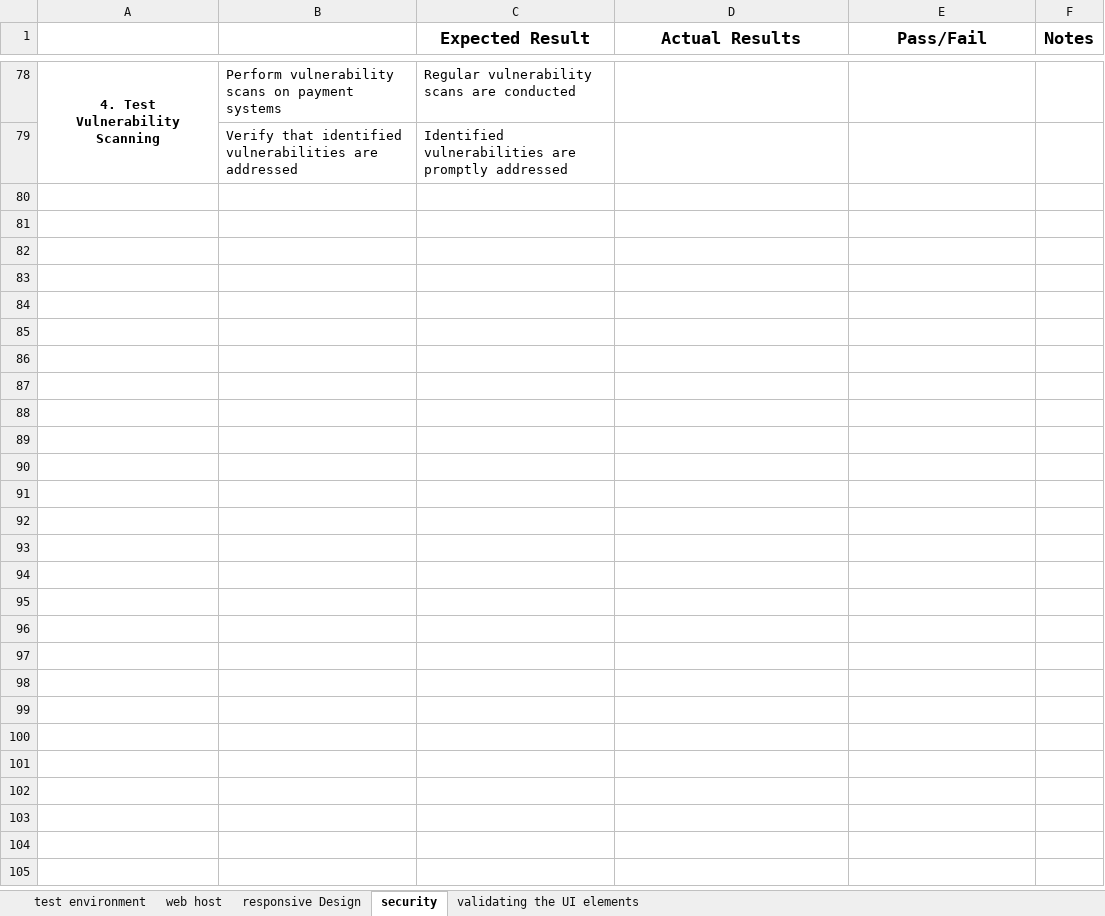
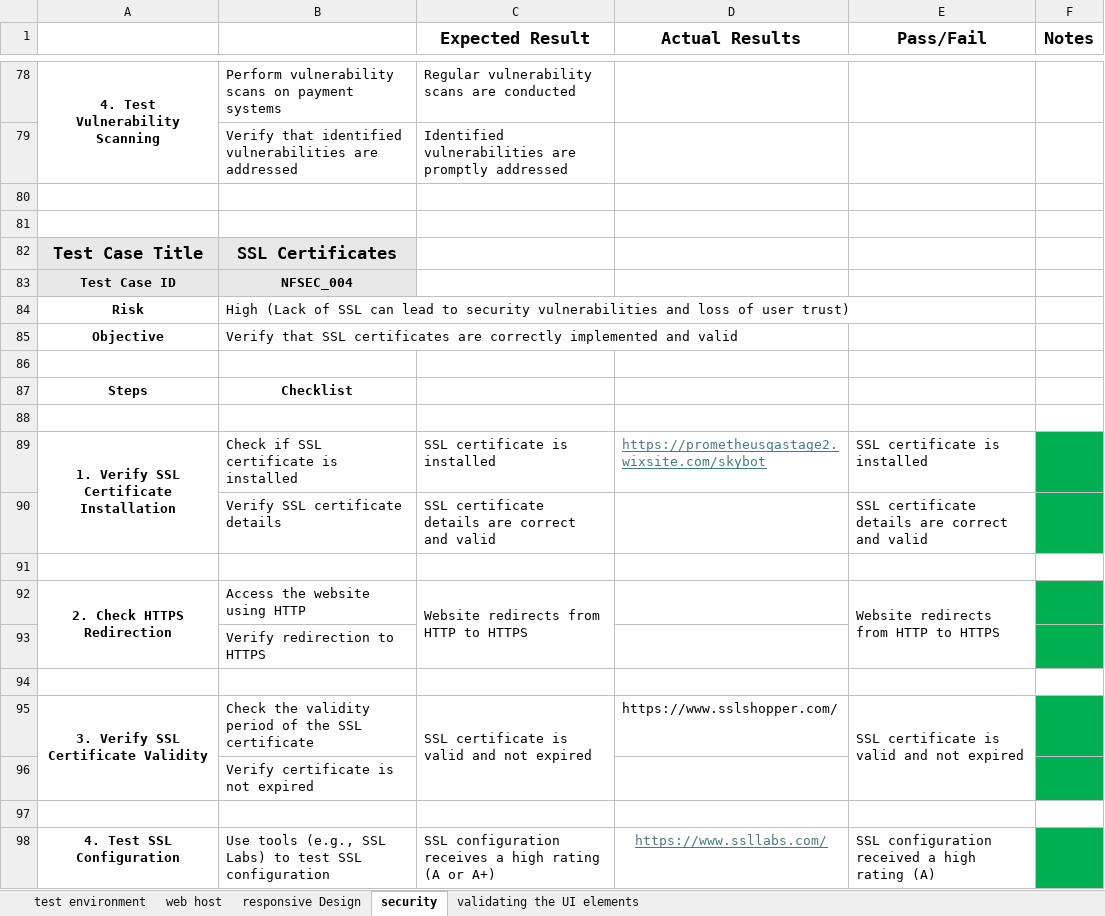
Before and after one commit to MrFigli/QA-Manual-Intership, an Excel workbook: Week_6/non functional testing.xlsx, sheet security, drawn as a sheet; only a part is shown, gaps mark what is left out; values as stored, in another font and other column widths than the file's, no borders; the diff covers the shown part only; the diff names each change by its address in the sheet, - before the commit and + after, or states it on an @@ line.

Commit message:
test cases are changed

```diff
--- a/Week_6/non functional testing.xlsx (sheet security)
+++ b/Week_6/non functional testing.xlsx (sheet security)
+row 80: (empty)
+row 81: (empty)
+row 82: Test Case Title | SSL Certificates
+row 83: Test Case ID | NFSEC_004
+row 84: Risk | High (Lack of SSL can lead to security vulnerabilities and loss of user trust)
+row 85: Objective | Verify that SSL certificates are correctly implemented and valid
+row 86: (empty)
+row 87: Steps | Checklist
+row 88: (empty)
+row 89: 1. Verify SSL Certificate Installation | Check if SSL certificate is installed | SSL certificate is installed | https://prometheusqastage2.wixsite.com/skybot | SSL certificate is installed
+row 90:  | Verify SSL certificate details | SSL certificate details are correct and valid |  | SSL certificate details are correct and valid
+row 91: (empty)
+row 92: 2. Check HTTPS Redirection | Access the website using HTTP | Website redirects from HTTP to HTTPS |  | Website redirects from HTTP to HTTPS
+row 93:  | Verify redirection to HTTPS
+row 94: (empty)
+row 95: 3. Verify SSL Certificate Validity | Check the validity period of the SSL certificate | SSL certificate is valid and not expired | https://www.sslshopper.com/ | SSL certificate is valid and not expired
+row 96:  | Verify certificate is not expired
+row 97: (empty)
+row 98: 4. Test SSL Configuration | Use tools (e.g., SSL Labs) to test SSL configuration | SSL configuration receives a high rating (A or A+) | https://www.ssllabs.com/ | SSL configuration received a high rating (A)
```
Also changed, not shown: 58 added rows, 4 removed rows, 11 edited cells and cell formats elsewhere in this sheet, sheet web host, sheet validating the UI elements, 1 other file.
